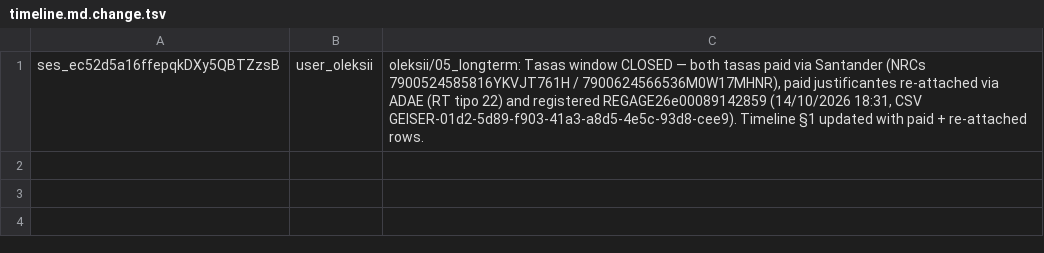
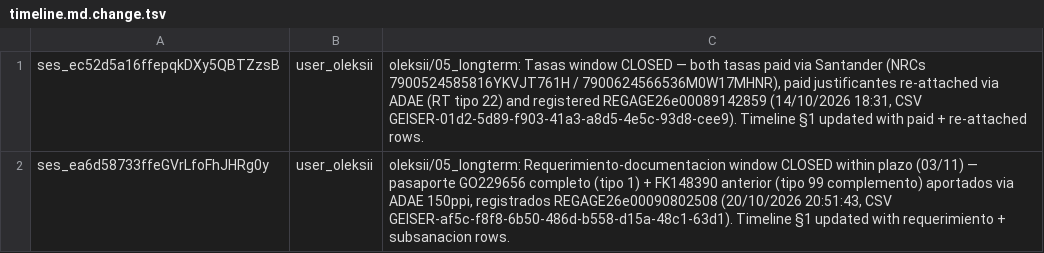
Before and after one commit to oleksii-honchar/icm-honchar-family-spain-residence, a TSV file: members/oleksii/stages/05_longterm/output/timeline.md.change.tsv, drawn as a sheet; the diff names each change by its address in the sheet, - before the commit and + after, or states it on an @@ line.

```diff
--- a/members/oleksii/stages/05_longterm/output/timeline.md.change.tsv
+++ b/members/oleksii/stages/05_longterm/output/timeline.md.change.tsv
+row 2: ses_ea6d58733ffeGVrLfoFhJHRg0y | user_oleksii | oleksii/05_longterm: Requerimiento-documentacion window CLOSED within plazo (03/11) — pasaporte GO229656 completo (tipo 1) + FK148390 anterior (tipo 99 complemento) aportados via ADAE 150ppi, registrados REGAGE26e00090802508 (20/10/2026 20:51:43, CSV GEISER-af5c-f8f8-6b50-486d-b558-d15a-48c1-63d1). Timeline §1 updated with requerimiento + subsanacion rows.
```
Also changed, not shown: 8 other files.
